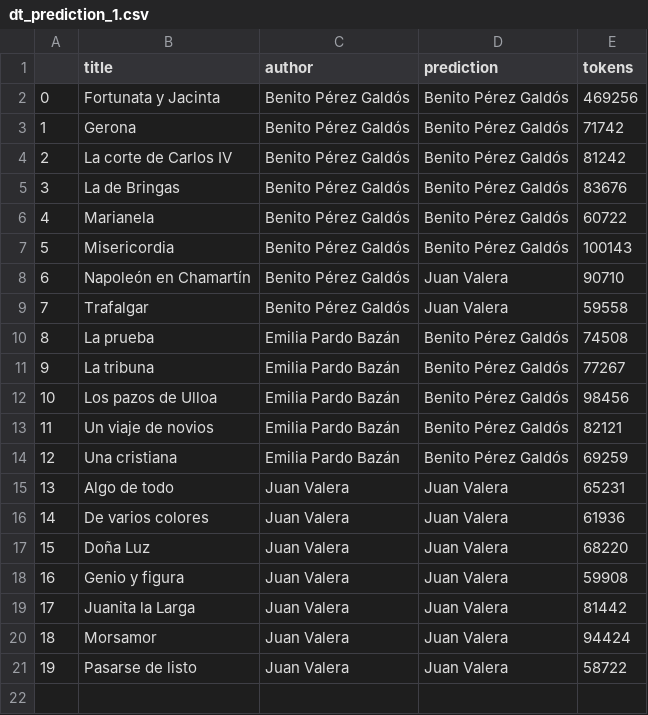
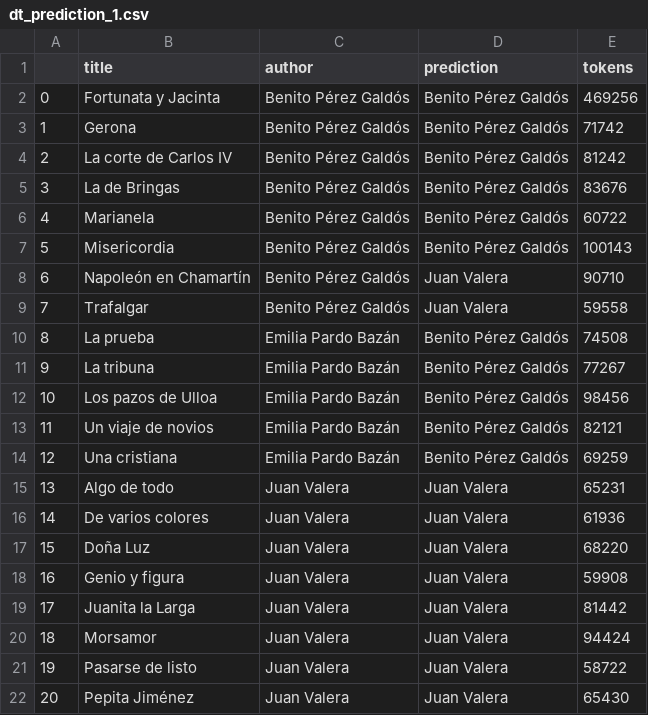
Before and after one commit to RaimundoRobotica/Stylometry, a CSV file: notebooks/data/model_results/dt_prediction_1.csv, drawn as a sheet; the diff names each change by its address in the sheet, - before the commit and + after, or states it on an @@ line.

Commit message:
Presentación y notebooks necesarios

```diff
--- a/notebooks/data/model_results/dt_prediction_1.csv
+++ b/notebooks/data/model_results/dt_prediction_1.csv
+row 22: 20 | Pepita Jiménez | Juan Valera | Juan Valera | 65430
```
Also changed, not shown: notebooks/data/model_results/dt_prediction_2.csv, notebooks/data/model_results/gradient_boosting_prediction.csv, 31 other files.
